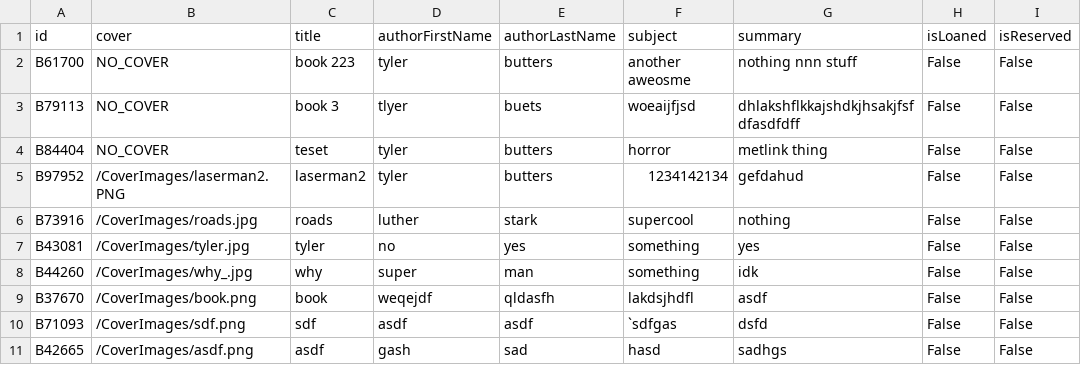
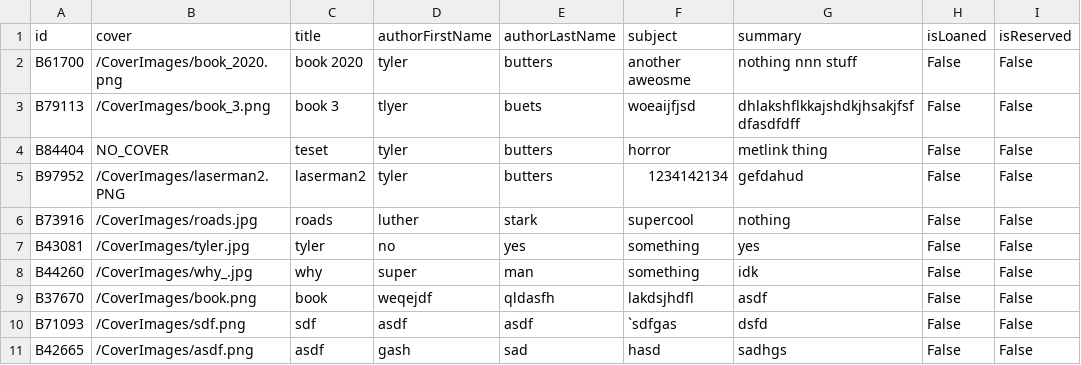
Before and after one commit to tylerbutters/Library-Management-System, a CSV file: LMS/Databases/bookInformation.csv, drawn as a sheet.

Commit message:
book image add and replace nearly fixed

```diff
--- a/LMS/Databases/bookInformation.csv
+++ b/LMS/Databases/bookInformation.csv
@@ -1,4 +1,4 @@
 id,cover,title,authorFirstName,authorLastName,subject,summary,isLoaned,isReserved
-B61700,NO_COVER,book 223,tyler,butters,another aweosme, nothing nnn stuff,False,False
-B79113,NO_COVER,book 3,tlyer,buets,woeaijfjsd,dhlakshflkkajshdkjhsakjfsfdfasdfdff,False,False
+B61700,/CoverImages/book_2020.png,book 2020,tyler,butters,another aweosme, nothing nnn stuff,False,False
+B79113,/CoverImages/book_3.png,book 3,tlyer,buets,woeaijfjsd,dhlakshflkkajshdkjhsakjfsfdfasdfdff,False,False
 B84404,NO_COVER,teset,tyler,butters,horror,metlink thing,False,False
```
Also changed, not shown: 4 other files.
